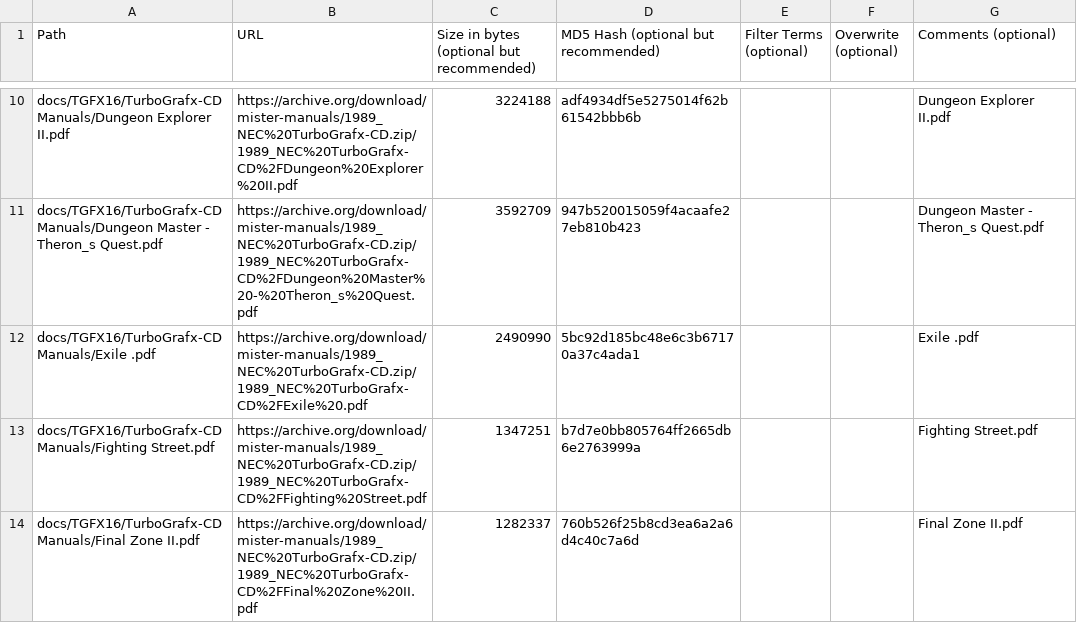
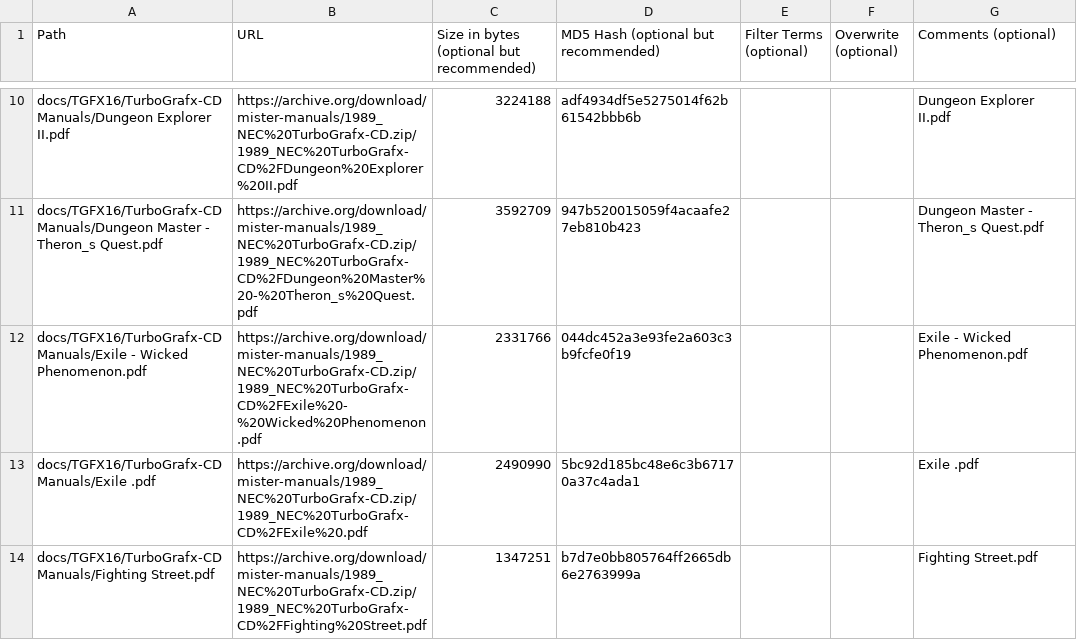
Before and after one commit to ajgowans/manualsdb-turbografxcd, a CSV file: external_files.csv, drawn as a sheet; only a part is shown, gaps mark what is left out; the shorter side is filled out with more unchanged rows; the diff names each change by its address in the sheet, - before the commit and + after, or states it on an @@ line.

Commit message:
Update external_files.csv

```diff
--- a/external_files.csv
+++ b/external_files.csv
+row 12: docs/TGFX16/TurboGrafx-CD Manuals/Exile - Wicked Phenomenon.pdf | https://archive.org/download/mister-manuals/1989_NEC%20TurboGrafx-CD.zip/1989_NEC%20TurboGrafx-CD%2FExile%20-%20Wicked%20Phenomenon.pdf | 2331766 | 044dc452a3e93fe2a603c3b9fcfe0f19 |  |  | Exile - Wicked Phenomenon.pdf
```
